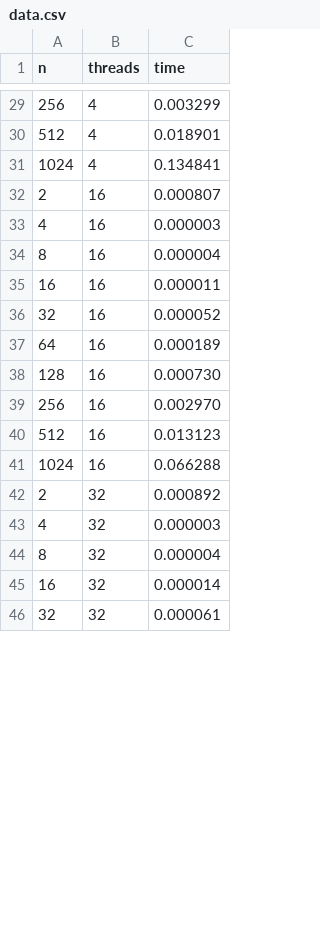
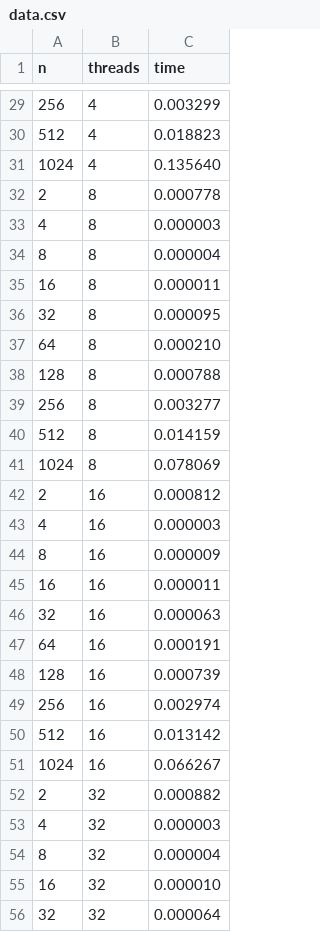
Before and after one commit to ViktorooReps/skpod, a CSV file: openmp/data/polus/data.csv, drawn as a sheet; only a part is shown, gaps mark what is left out; the diff covers the shown part only.

```diff
--- a/openmp/data/polus/data.csv
+++ b/openmp/data/polus/data.csv
@@ -29,18 +29,28 @@ n	threads	time
 256	4	0.003299
-512	4	0.018901
-1024	4	0.134841
-2	16	0.000807
+512	4	0.018823
+1024	4	0.135640
+2	8	0.000778
+4	8	0.000003
+8	8	0.000004
+16	8	0.000011
+32	8	0.000095
+64	8	0.000210
+128	8	0.000788
+256	8	0.003277
+512	8	0.014159
+1024	8	0.078069
+2	16	0.000812
 4	16	0.000003
-8	16	0.000004
+8	16	0.000009
 16	16	0.000011
-32	16	0.000052
-64	16	0.000189
-128	16	0.000730
-256	16	0.002970
-512	16	0.013123
-1024	16	0.066288
-2	32	0.000892
+32	16	0.000063
+64	16	0.000191
+128	16	0.000739
+256	16	0.002974
+512	16	0.013142
+1024	16	0.066267
+2	32	0.000882
 4	32	0.000003
 8	32	0.000004
-16	32	0.000014
-32	32	0.000061
+16	32	0.000010
+32	32	0.000064
```
Also changed, not shown: 10 removed rows and 30 edited cells elsewhere in this file, 7 other files.
